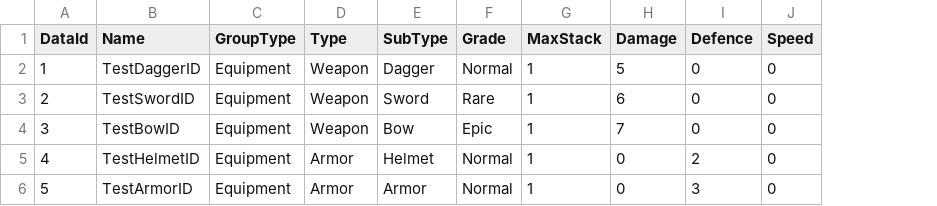
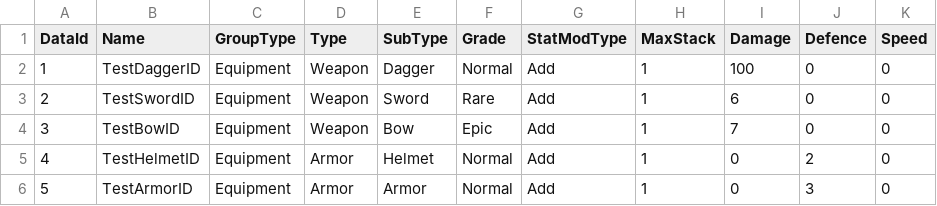
Before and after one commit to klanetho2003/CreateMagic, a CSV file: MagicSchool/Assets/@Resources/Data/ExcelData/Item_EquipmentData.csv, drawn as a sheet; addresses are those after the commit; the diff names each change by its address in the sheet, - before the commit and + after, or states it on an @@ line.

```diff
--- a/MagicSchool/Assets/@Resources/Data/ExcelData/Item_EquipmentData.csv
+++ b/MagicSchool/Assets/@Resources/Data/ExcelData/Item_EquipmentData.csv
+column G (StatModType), rows 2-6: all Add
-I2 (Damage): 5
+I2 (Damage): 100
```
Also changed, not shown: 17 other files.
